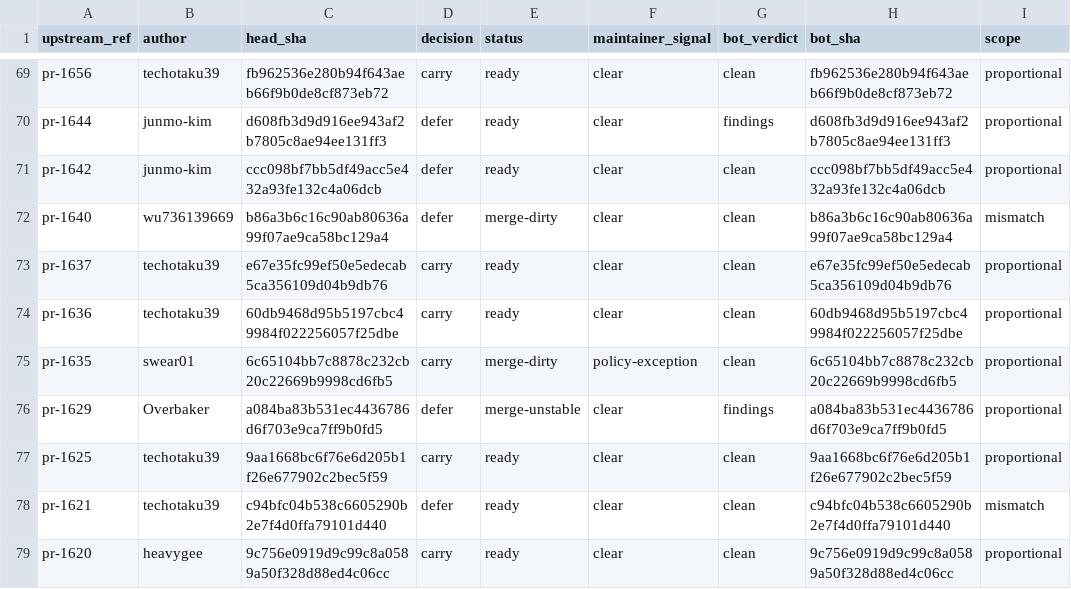
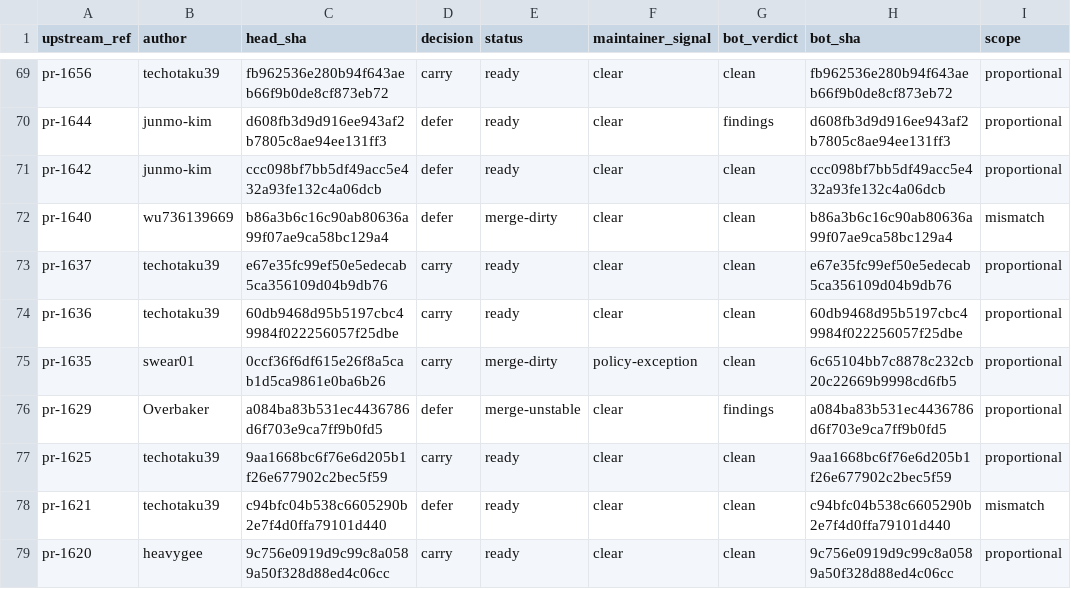
Before and after one commit to swear01/hapi, a TSV file: tools/maintenance/releases/v0.30.2.1/pr-audit.tsv, drawn as a sheet; only a part is shown, gaps mark what is left out; the diff covers the shown part only; the diff names each change by its address in the sheet, - before the commit and + after, or states it on an @@ line.

```diff
--- a/tools/maintenance/releases/v0.30.2.1/pr-audit.tsv
+++ b/tools/maintenance/releases/v0.30.2.1/pr-audit.tsv
-C75 (head_sha): 6c65104bb7c8878c232cb20c22669b9998cd6fb5
+C75 (head_sha): 0ccf36f6df615e26f8a5cab1d5ca9861e0ba6b26
```
Also changed, not shown: 21 edited cells elsewhere in this file, tools/maintenance/releases/v0.30.2.1/manifest.tsv.
